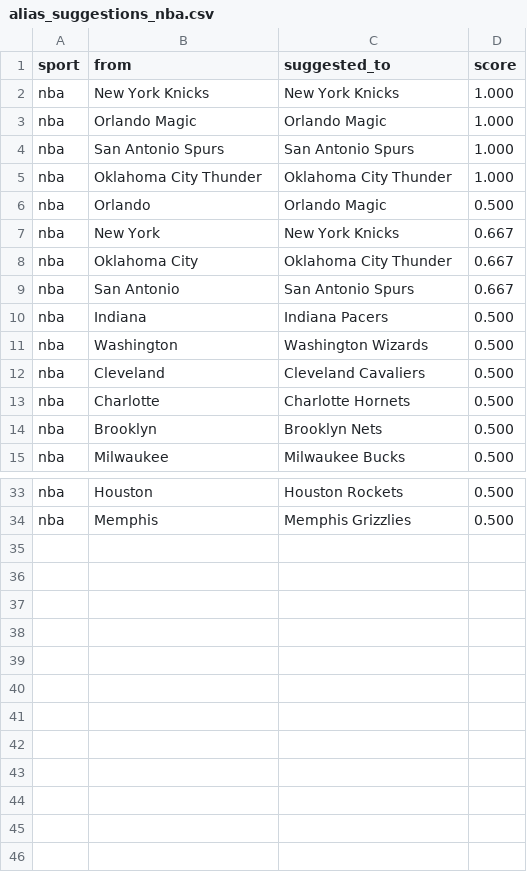
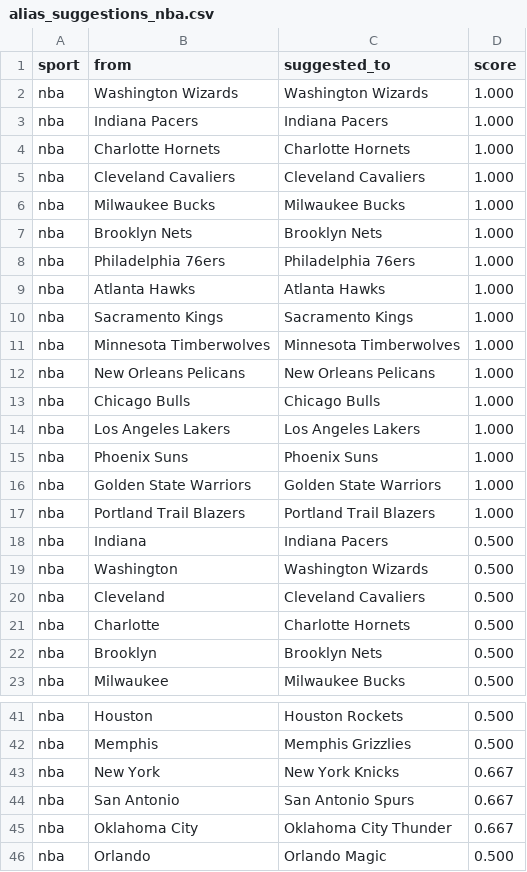
Before and after one commit to cterpening/What_Channel_Is_The_Game, a CSV file: alias_suggestions_nba.csv, drawn as a sheet; only a part is shown, gaps mark what is left out.

```diff
--- a/alias_suggestions_nba.csv
+++ b/alias_suggestions_nba.csv
@@ -1,10 +1,18 @@
 sport,from,suggested_to,score
-nba,New York Knicks,New York Knicks,1.000
-nba,Orlando Magic,Orlando Magic,1.000
-nba,San Antonio Spurs,San Antonio Spurs,1.000
-nba,Oklahoma City Thunder,Oklahoma City Thunder,1.000
-nba,Orlando,Orlando Magic,0.500
-nba,New York,New York Knicks,0.667
-nba,Oklahoma City,Oklahoma City Thunder,0.667
-nba,San Antonio,San Antonio Spurs,0.667
+nba,Washington Wizards,Washington Wizards,1.000
+nba,Indiana Pacers,Indiana Pacers,1.000
+nba,Charlotte Hornets,Charlotte Hornets,1.000
+nba,Cleveland Cavaliers,Cleveland Cavaliers,1.000
+nba,Milwaukee Bucks,Milwaukee Bucks,1.000
+nba,Brooklyn Nets,Brooklyn Nets,1.000
+nba,Philadelphia 76ers,Philadelphia 76ers,1.000
+nba,Atlanta Hawks,Atlanta Hawks,1.000
+nba,Sacramento Kings,Sacramento Kings,1.000
+nba,Minnesota Timberwolves,Minnesota Timberwolves,1.000
+nba,New Orleans Pelicans,New Orleans Pelicans,1.000
+nba,Chicago Bulls,Chicago Bulls,1.000
+nba,Los Angeles Lakers,Los Angeles Lakers,1.000
+nba,Phoenix Suns,Phoenix Suns,1.000
+nba,Golden State Warriors,Golden State Warriors,1.000
+nba,Portland Trail Blazers,Portland Trail Blazers,1.000
 nba,Indiana,Indiana Pacers,0.500
@@ -34 +42,5 @@ nba,Houston,Houston Rockets,0.500
 nba,Memphis,Memphis Grizzlies,0.500
+nba,New York,New York Knicks,0.667
+nba,San Antonio,San Antonio Spurs,0.667
+nba,Oklahoma City,Oklahoma City Thunder,0.667
+nba,Orlando,Orlando Magic,0.500
```
Also changed, not shown: alias_suggestions_cfb.csv, alias_suggestions_ncaab.csv, 4 other files.
